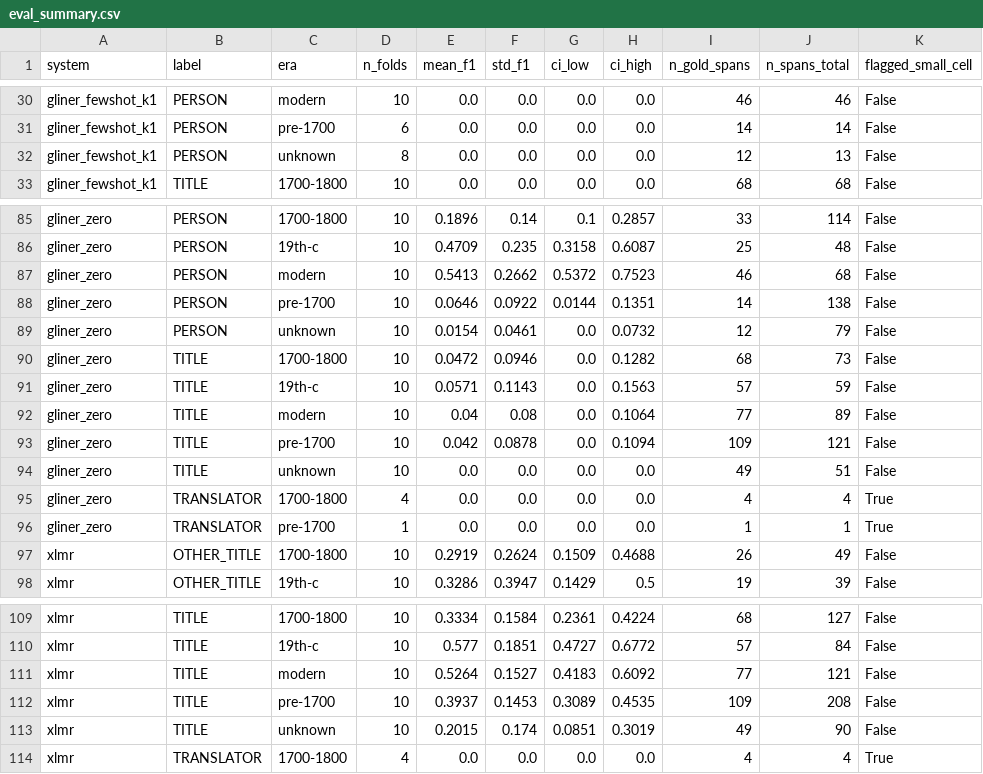
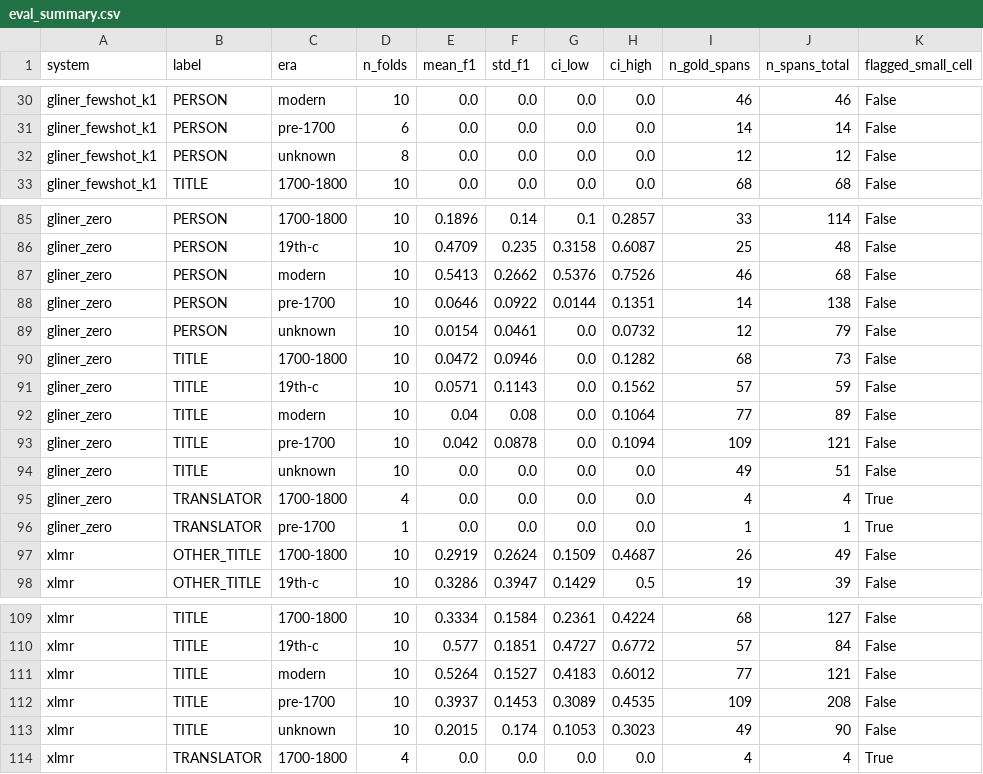
Before and after one commit to anntanp/bibner-werk, a CSV file: data/eval/eval_summary.csv, drawn as a sheet; only a part is shown, gaps mark what is left out.

```diff
--- a/data/eval/eval_summary.csv
+++ b/data/eval/eval_summary.csv
@@ -31,3 +31,3 @@ gliner_fewshot_k1,PERSON,modern,10,0.0,0.0,0.0,0.0,46,46,False
 gliner_fewshot_k1,PERSON,pre-1700,6,0.0,0.0,0.0,0.0,14,14,False
-gliner_fewshot_k1,PERSON,unknown,8,0.0,0.0,0.0,0.0,12,13,False
+gliner_fewshot_k1,PERSON,unknown,8,0.0,0.0,0.0,0.0,12,12,False
 gliner_fewshot_k1,TITLE,1700-1800,10,0.0,0.0,0.0,0.0,68,68,False
@@ -86,3 +86,3 @@ gliner_zero,PERSON,1700-1800,10,0.1896,0.14,0.1,0.2857,33,114,False
 gliner_zero,PERSON,19th-c,10,0.4709,0.235,0.3158,0.6087,25,48,False
-gliner_zero,PERSON,modern,10,0.5413,0.2662,0.5372,0.7523,46,68,False
+gliner_zero,PERSON,modern,10,0.5413,0.2662,0.5376,0.7526,46,68,False
 gliner_zero,PERSON,pre-1700,10,0.0646,0.0922,0.0144,0.1351,14,138,False
@@ -90,3 +90,3 @@ gliner_zero,PERSON,unknown,10,0.0154,0.0461,0.0,0.0732,12,79,False
 gliner_zero,TITLE,1700-1800,10,0.0472,0.0946,0.0,0.1282,68,73,False
-gliner_zero,TITLE,19th-c,10,0.0571,0.1143,0.0,0.1563,57,59,False
+gliner_zero,TITLE,19th-c,10,0.0571,0.1143,0.0,0.1562,57,59,False
 gliner_zero,TITLE,modern,10,0.04,0.08,0.0,0.1064,77,89,False
@@ -96,3 +96,3 @@ gliner_zero,TRANSLATOR,1700-1800,4,0.0,0.0,0.0,0.0,4,4,True
 gliner_zero,TRANSLATOR,pre-1700,1,0.0,0.0,0.0,0.0,1,1,True
-xlmr,OTHER_TITLE,1700-1800,10,0.2919,0.2624,0.1509,0.4688,26,49,False
+xlmr,OTHER_TITLE,1700-1800,10,0.2919,0.2624,0.1509,0.4687,26,49,False
 xlmr,OTHER_TITLE,19th-c,10,0.3286,0.3947,0.1429,0.5,19,39,False
@@ -110,5 +110,5 @@ xlmr,TITLE,1700-1800,10,0.3334,0.1584,0.2361,0.4224,68,127,False
 xlmr,TITLE,19th-c,10,0.577,0.1851,0.4727,0.6772,57,84,False
-xlmr,TITLE,modern,10,0.5264,0.1527,0.4183,0.6092,77,121,False
+xlmr,TITLE,modern,10,0.5264,0.1527,0.4183,0.6012,77,121,False
 xlmr,TITLE,pre-1700,10,0.3937,0.1453,0.3089,0.4535,109,208,False
-xlmr,TITLE,unknown,10,0.2015,0.174,0.0851,0.3019,49,90,False
+xlmr,TITLE,unknown,10,0.2015,0.174,0.1053,0.3023,49,90,False
 xlmr,TRANSLATOR,1700-1800,4,0.0,0.0,0.0,0.0,4,4,True
```
Also changed, not shown: 55 other files.
